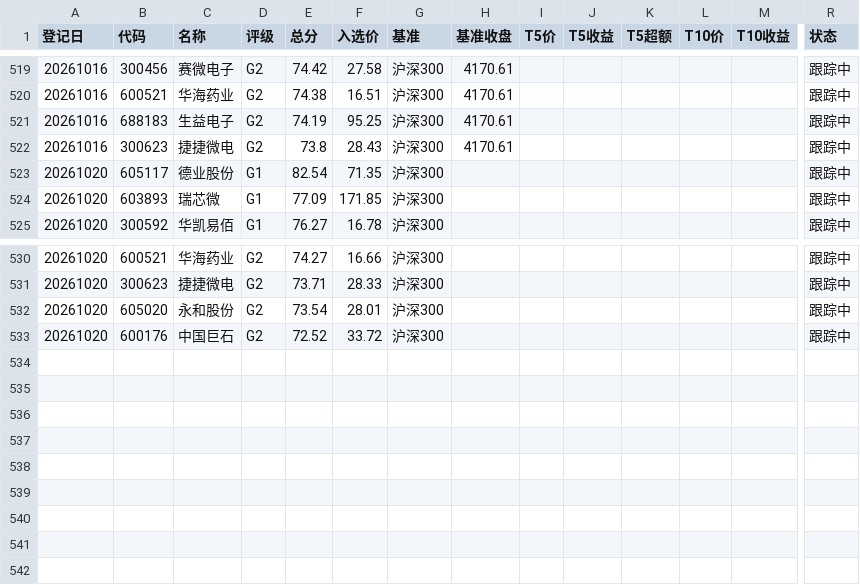
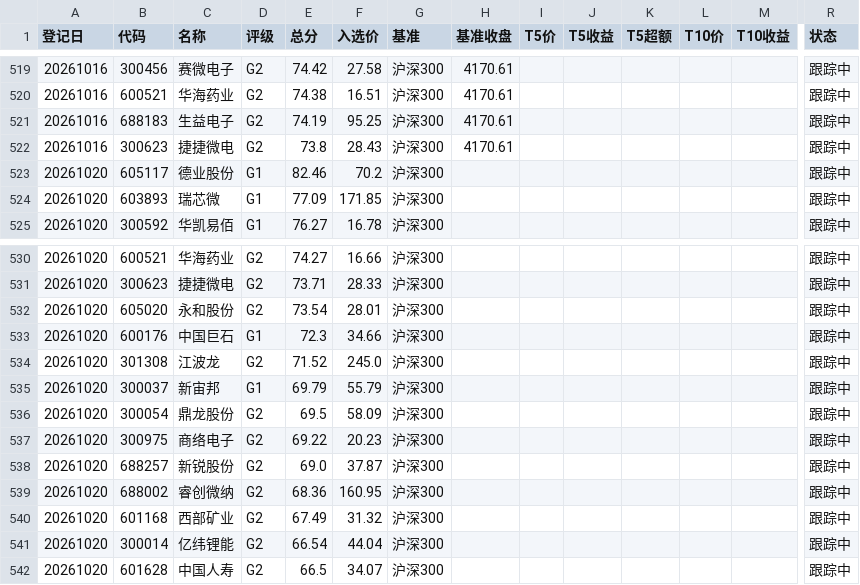
Before and after one commit to yiongq/astock-radar, a CSV file: data/track/records.csv, drawn as a sheet; only a part is shown, gaps mark what is left out; rows hold the shown columns only; the diff names each change by its address in the sheet, - before the commit and + after, or states it on an @@ line.

Commit message:
data update

```diff
--- a/data/track/records.csv
+++ b/data/track/records.csv
-E523 (总分): 82.54
+E523 (总分): 82.46
-F523 (入选价): 71.35
+F523 (入选价): 70.2
-D533 (评级): G2
+D533 (评级): G1
-E533 (总分): 72.52
+E533 (总分): 72.3
-F533 (入选价): 33.72
+F533 (入选价): 34.66
+row 534: 20261020 | 301308 | 江波龙 | G2 | 71.52 | 245.0 | 沪深300 |  |  |  |  |  |  | 跟踪中
+row 535: 20261020 | 300037 | 新宙邦 | G1 | 69.79 | 55.79 | 沪深300 |  |  |  |  |  |  | 跟踪中
+row 536: 20261020 | 300054 | 鼎龙股份 | G2 | 69.5 | 58.09 | 沪深300 |  |  |  |  |  |  | 跟踪中
+row 537: 20261020 | 300975 | 商络电子 | G2 | 69.22 | 20.23 | 沪深300 |  |  |  |  |  |  | 跟踪中
+row 538: 20261020 | 688257 | 新锐股份 | G2 | 69.0 | 37.87 | 沪深300 |  |  |  |  |  |  | 跟踪中
+row 539: 20261020 | 688002 | 睿创微纳 | G2 | 68.36 | 160.95 | 沪深300 |  |  |  |  |  |  | 跟踪中
+row 540: 20261020 | 601168 | 西部矿业 | G2 | 67.49 | 31.32 | 沪深300 |  |  |  |  |  |  | 跟踪中
+row 541: 20261020 | 300014 | 亿纬锂能 | G2 | 66.54 | 44.04 | 沪深300 |  |  |  |  |  |  | 跟踪中
+row 542: 20261020 | 601628 | 中国人寿 | G2 | 66.5 | 34.07 | 沪深300 |  |  |  |  |  |  | 跟踪中
```
Also changed, not shown: data/latest/spot.csv, data/latest/yjkb.csv, 10 other files.
